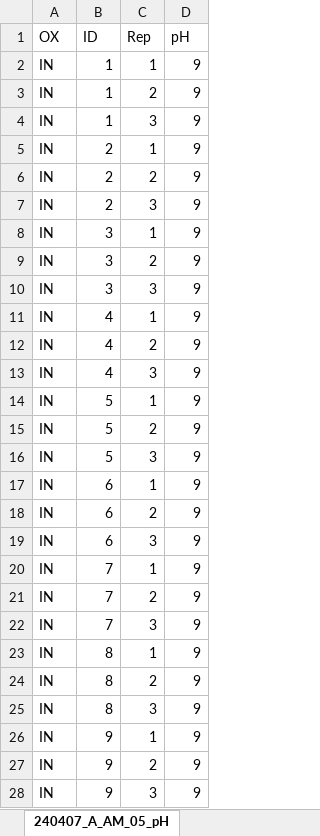
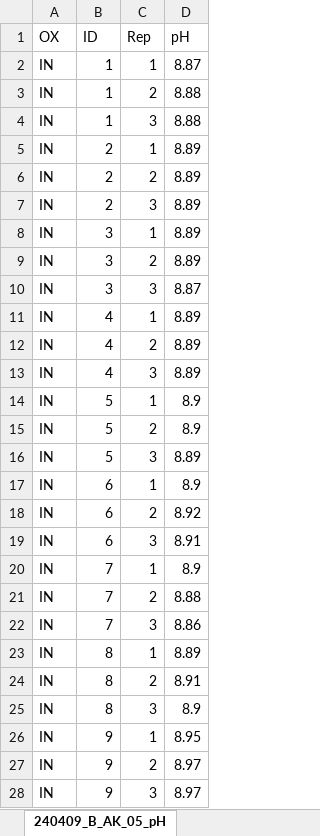
Before and after one commit to CheFusi/Isotherm, an Excel workbook: Dilution_Isotherms.xlsx, sheet 240409_B_AK_05_pH, drawn as a sheet; only a part is shown; values as stored, in another font and other column widths than the file's, no borders; the diff covers the shown part only; the diff names each change by its address in the sheet, - before the commit and + after, or states it on an @@ line.

```diff
--- a/Dilution_Isotherms.xlsx (sheet 240409_B_AK_05_pH)
+++ b/Dilution_Isotherms.xlsx (sheet 240409_B_AK_05_pH)
-sheet tab: 240407_A_AM_05_pH
+sheet tab: 240409_B_AK_05_pH
-D2 (pH): 9
+D2 (pH): 8.87
-D3:D4 (pH): 9
+D3:D4 (pH): 8.88
-D5:D9 (pH): 9
+D5:D9 (pH): 8.89
-D10 (pH): 9
+D10 (pH): 8.87
-D11:D13 (pH): 9
+D11:D13 (pH): 8.89
-D14:D15 (pH): 9
+D14:D15 (pH): 8.9
-D16 (pH): 9
+D16 (pH): 8.89
-D17 (pH): 9
+D17 (pH): 8.9
-D18 (pH): 9
+D18 (pH): 8.92
-D19 (pH): 9
+D19 (pH): 8.91
-D20 (pH): 9
+D20 (pH): 8.9
-D21 (pH): 9
+D21 (pH): 8.88
-D22 (pH): 9
+D22 (pH): 8.86
-D23 (pH): 9
+D23 (pH): 8.89
-D24 (pH): 9
+D24 (pH): 8.91
-D25 (pH): 9
+D25 (pH): 8.9
-D26 (pH): 9
+D26 (pH): 8.95
-D27:D28 (pH): 9
+D27:D28 (pH): 8.97
```
Also changed, not shown: 92 edited cells elsewhere in this sheet, sheet 240409_B_AK_05_Cat, sheet 240329_A_AK_30_Cat, sheet 240329_A_AK_30_pH, sheet 240409_B_AK_05_Alk, sheet 240329_A_AK_30_Alk, sheet 240409_B_AK_05_An, 1 more sheet, other sheet tabs, Dose_Isotherm_2.xlsx, 7 other files.
